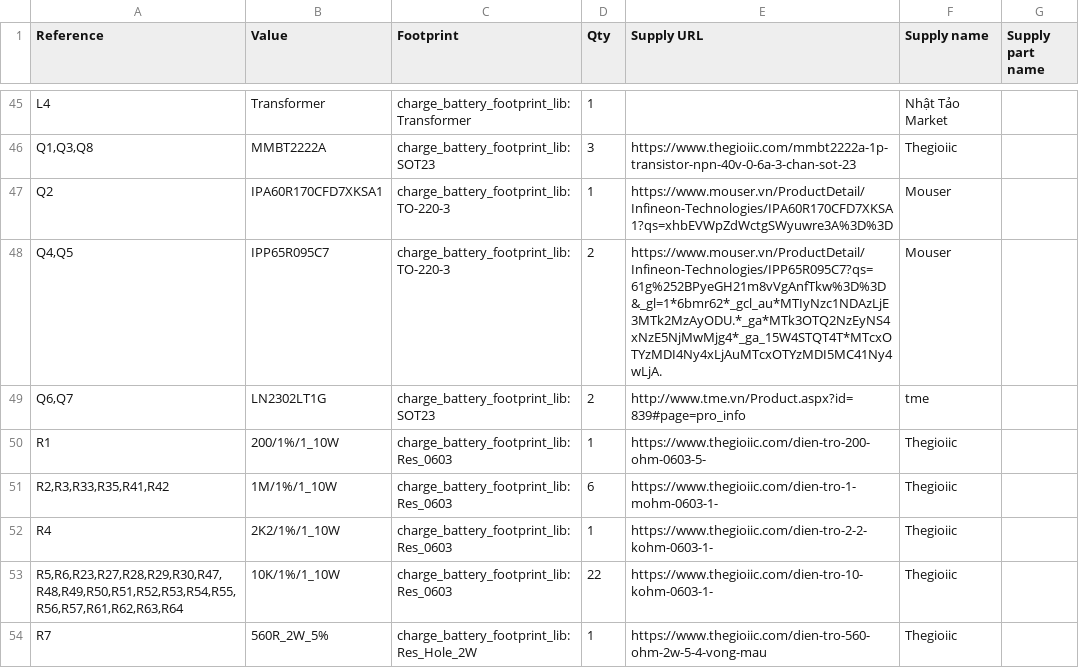
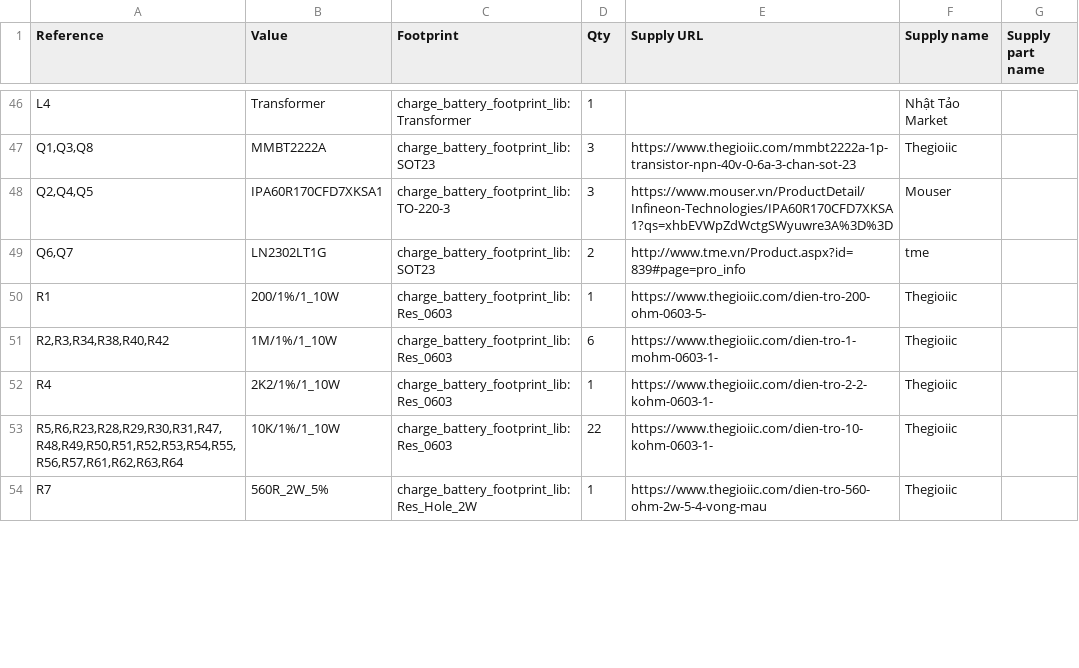
Before and after one commit to DONGKHOA/CHARGE_BATTERY, a CSV file: Hardware/Source/PFC & LLC/PFC & LLC.csv, drawn as a sheet; only a part is shown, gaps mark what is left out; the diff covers the shown part only.

```diff
--- a/Hardware/Source/PFC & LLC/PFC & LLC.csv
+++ b/Hardware/Source/PFC & LLC/PFC & LLC.csv
@@ -46,9 +47,8 @@
 "Q1,Q3,Q8","MMBT2222A","charge_battery_footprint_lib:SOT23","3","https://www.thegioiic.com/mmbt2222a-1p-transistor-npn-40v-0-6a-3-chan-sot-23","Thegioiic",""
-"Q2","IPA60R170CFD7XKSA1","charge_battery_footprint_lib:TO-220-3","1","https://www.mouser.vn/ProductDetail/Infineon-Technologies/IPA60R170CFD7XKSA1?qs=xhbEVWpZdWctgSWyuwre3A%3D%3D","Mouser",""
-"Q4,Q5","IPP65R095C7","charge_battery_footprint_lib:TO-220-3","2","https://www.mouser.vn/ProductDetail/Infineon-Technologies/IPP65R095C7?qs=61g%252BPyeGH21m8vVgAnfTkw%3D%3D&_gl=1*6bmr62*_gcl_au*MTIyNzc1NDAzLjE3MTk2MzAyODU.*_ga*MTk3OTQ2NzEyNS4xNzE5NjMwMjg4*_ga_15W4STQT4T*MTcxOTYzMDI4Ny4xLjAuMTcxOTYzMDI5MC41Ny4wLjA.","Mouser",""
+"Q2,Q4,Q5","IPA60R170CFD7XKSA1","charge_battery_footprint_lib:TO-220-3","3","https://www.mouser.vn/ProductDetail/Infineon-Technologies/IPA60R170CFD7XKSA1?qs=xhbEVWpZdWctgSWyuwre3A%3D%3D","Mouser",""
 "Q6,Q7","LN2302LT1G","charge_battery_footprint_lib:SOT23","2","http://www.tme.vn/Product.aspx?id=839#page=pro_info","tme",""
 "R1","200/1%/1_10W","charge_battery_footprint_lib:Res_0603","1","https://www.thegioiic.com/dien-tro-200-ohm-0603-5-","Thegioiic",""
-"R2,R3,R33,R35,R41,R42","1M/1%/1_10W","charge_battery_footprint_lib:Res_0603","6","https://www.thegioiic.com/dien-tro-1-mohm-0603-1-","Thegioiic",""
+"R2,R3,R34,R38,R40,R42","1M/1%/1_10W","charge_battery_footprint_lib:Res_0603","6","https://www.thegioiic.com/dien-tro-1-mohm-0603-1-","Thegioiic",""
 "R4","2K2/1%/1_10W","charge_battery_footprint_lib:Res_0603","1","https://www.thegioiic.com/dien-tro-2-2-kohm-0603-1-","Thegioiic",""
-"R5,R6,R23,R27,R28,R29,R30,R47,R48,R49,R50,R51,R52,R53,R54,R55,R56,R57,R61,R62,R63,R64","10K/1%/1_10W","charge_battery_footprint_lib:Res_0603","22","https://www.thegioiic.com/dien-tro-10-kohm-0603-1-","Thegioiic",""
+"R5,R6,R23,R28,R29,R30,R31,R47,R48,R49,R50,R51,R52,R53,R54,R55,R56,R57,R61,R62,R63,R64","10K/1%/1_10W","charge_battery_footprint_lib:Res_0603","22","https://www.thegioiic.com/dien-tro-10-kohm-0603-1-","Thegioiic",""
 "R7","560R_2W_5%","charge_battery_footprint_lib:Res_Hole_2W","1","https://www.thegioiic.com/dien-tro-560-ohm-2w-5-4-vong-mau","Thegioiic",""
```
Also changed, not shown: 7 added rows, 6 removed rows and 42 edited cells elsewhere in this file, 24 other files.
